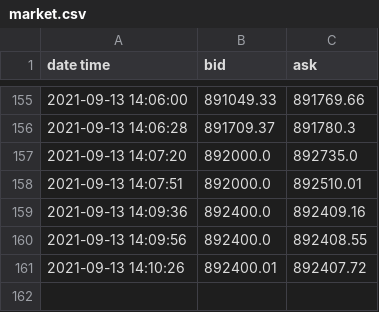
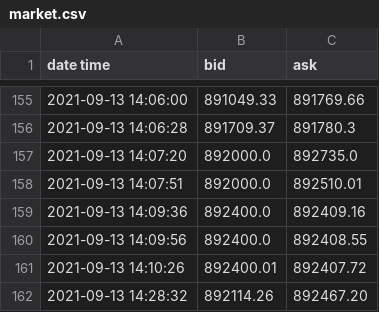
Before and after one commit to alonsocanov/Trading_Bot, a CSV file: price_history/market.csv, drawn as a sheet; only a part is shown, gaps mark what is left out; the diff names each change by its address in the sheet, - before the commit and + after, or states it on an @@ line.

```diff
--- a/price_history/market.csv
+++ b/price_history/market.csv
+row 162: 2021-09-13 14:28:32 | 892114.26 | 892467.20
```
Also changed, not shown: 1 other file.
